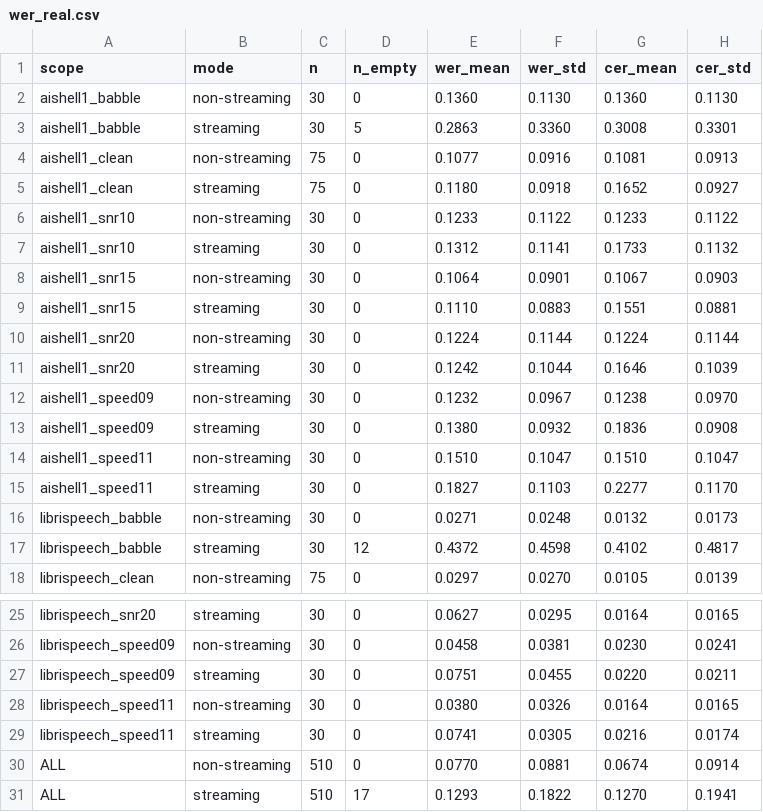
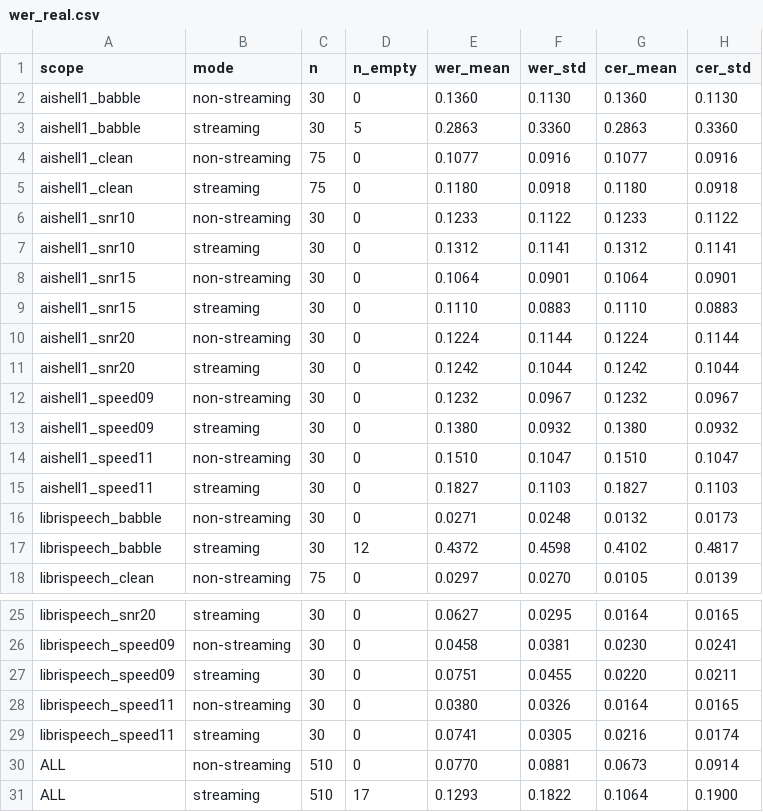
Before and after one commit to hua0424/streamllm, a CSV file: experiments/results/revision/r2_real_speech/wer_real.csv, drawn as a sheet; only a part is shown, gaps mark what is left out.

Commit message:
R2离线评分第三次重跑（中文CER去接缝空格终口径）：12行aishell1 CER回落，英文WER与TTFT逐字节不变，带引号glob验证可用

```diff
--- a/experiments/results/revision/r2_real_speech/wer_real.csv
+++ b/experiments/results/revision/r2_real_speech/wer_real.csv
@@ -2,15 +2,15 @@ scope,mode,n,n_empty,wer_mean,wer_std,cer_mean,cer_std
 aishell1_babble,non-streaming,30,0,0.1360,0.1130,0.1360,0.1130
-aishell1_babble,streaming,30,5,0.2863,0.3360,0.3008,0.3301
-aishell1_clean,non-streaming,75,0,0.1077,0.0916,0.1081,0.0913
-aishell1_clean,streaming,75,0,0.1180,0.0918,0.1652,0.0927
+aishell1_babble,streaming,30,5,0.2863,0.3360,0.2863,0.3360
+aishell1_clean,non-streaming,75,0,0.1077,0.0916,0.1077,0.0916
+aishell1_clean,streaming,75,0,0.1180,0.0918,0.1180,0.0918
 aishell1_snr10,non-streaming,30,0,0.1233,0.1122,0.1233,0.1122
-aishell1_snr10,streaming,30,0,0.1312,0.1141,0.1733,0.1132
-aishell1_snr15,non-streaming,30,0,0.1064,0.0901,0.1067,0.0903
-aishell1_snr15,streaming,30,0,0.1110,0.0883,0.1551,0.0881
+aishell1_snr10,streaming,30,0,0.1312,0.1141,0.1312,0.1141
+aishell1_snr15,non-streaming,30,0,0.1064,0.0901,0.1064,0.0901
+aishell1_snr15,streaming,30,0,0.1110,0.0883,0.1110,0.0883
 aishell1_snr20,non-streaming,30,0,0.1224,0.1144,0.1224,0.1144
-aishell1_snr20,streaming,30,0,0.1242,0.1044,0.1646,0.1039
-aishell1_speed09,non-streaming,30,0,0.1232,0.0967,0.1238,0.0970
-aishell1_speed09,streaming,30,0,0.1380,0.0932,0.1836,0.0908
+aishell1_snr20,streaming,30,0,0.1242,0.1044,0.1242,0.1044
+aishell1_speed09,non-streaming,30,0,0.1232,0.0967,0.1232,0.0967
+aishell1_speed09,streaming,30,0,0.1380,0.0932,0.1380,0.0932
 aishell1_speed11,non-streaming,30,0,0.1510,0.1047,0.1510,0.1047
-aishell1_speed11,streaming,30,0,0.1827,0.1103,0.2277,0.1170
+aishell1_speed11,streaming,30,0,0.1827,0.1103,0.1827,0.1103
 librispeech_babble,non-streaming,30,0,0.0271,0.0248,0.0132,0.0173
@@ -29,3 +29,3 @@ librispeech_speed11,non-streaming,30,0,0.0380,0.0326,0.0164,0.0165
 librispeech_speed11,streaming,30,0,0.0741,0.0305,0.0216,0.0174
-ALL,non-streaming,510,0,0.0770,0.0881,0.0674,0.0914
-ALL,streaming,510,17,0.1293,0.1822,0.1270,0.1941
+ALL,non-streaming,510,0,0.0770,0.0881,0.0673,0.0914
+ALL,streaming,510,17,0.1293,0.1822,0.1064,0.1900
```
